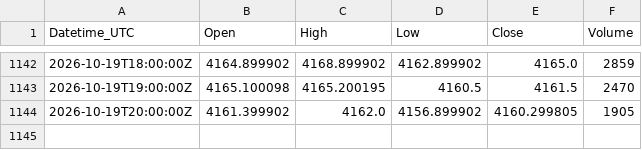
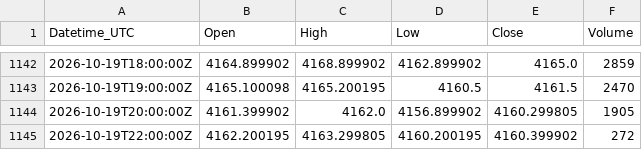
Before and after one commit to Kubula-xu/claude-finance-data, a CSV file: data/gold_1h.csv, drawn as a sheet; only a part is shown, gaps mark what is left out.

```diff
--- a/data/gold_1h.csv
+++ b/data/gold_1h.csv
@@ -1144 +1144,2 @@ Datetime_UTC,Open,High,Low,Close,Volume
 2026-10-19T20:00:00Z,4161.399902,4162.0,4156.899902,4160.299805,1905
+2026-10-19T22:00:00Z,4162.200195,4163.299805,4160.200195,4160.399902,272
```
Also changed, not shown: data/gold_15m.csv, data/nq_15m.csv, 28 other files.
